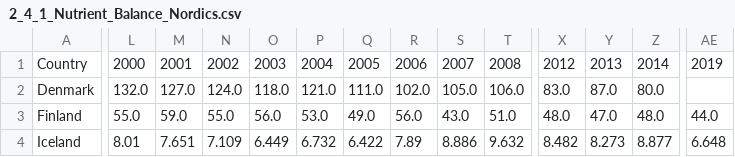
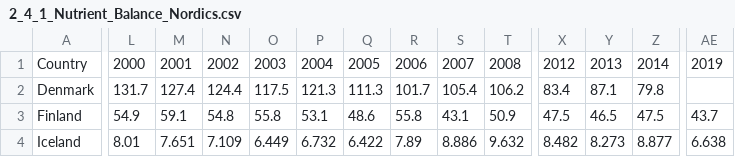
Before and after one commit to Qery-Data/SDG-Datatracker, a CSV file: data/2_4_1_Nutrient_Balance_Nordics.csv, drawn as a sheet; only a part is shown, gaps mark what is left out; the diff covers the shown part only; the diff names each change by its address in the sheet, - before the commit and + after, or states it on an @@ line.

Commit message:
Latest data: Wed Feb  1 12:26:31 UTC 2023

```diff
--- a/data/2_4_1_Nutrient_Balance_Nordics.csv
+++ b/data/2_4_1_Nutrient_Balance_Nordics.csv
-L2: 132.0
+L2: 131.7
-M2: 127.0
+M2: 127.4
-N2: 124.0
+N2: 124.4
-O2: 118.0
+O2: 117.5
-P2: 121.0
+P2: 121.3
-Q2: 111.0
+Q2: 111.3
-R2: 102.0
+R2: 101.7
-S2: 105.0
+S2: 105.4
-T2: 106.0
+T2: 106.2
-X2: 83.0
+X2: 83.4
-Y2: 87.0
+Y2: 87.1
-Z2: 80.0
+Z2: 79.8
-L3: 55.0
+L3: 54.9
-M3: 59.0
+M3: 59.1
-N3: 55.0
+N3: 54.8
-O3: 56.0
+O3: 55.8
-P3: 53.0
+P3: 53.1
-Q3: 49.0
+Q3: 48.6
-R3: 56.0
+R3: 55.8
-S3: 43.0
+S3: 43.1
-T3: 51.0
+T3: 50.9
-X3: 48.0
+X3: 47.5
-Y3: 47.0
+Y3: 46.5
-Z3: 48.0
+Z3: 47.5
-AE3: 44.0
+AE3: 43.7
-AE4: 6.648
+AE4: 6.638
```
Also changed, not shown: 1 added row, 1 removed row and 23 edited cells elsewhere in this file.
